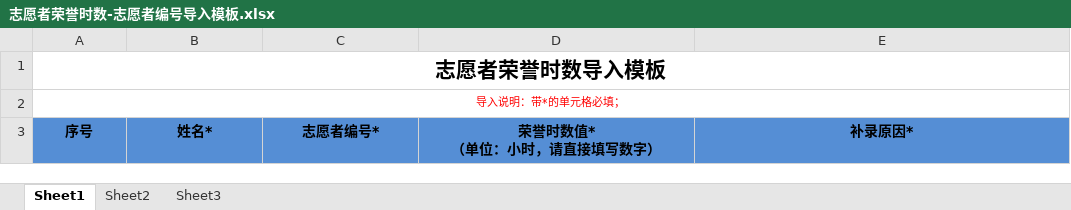
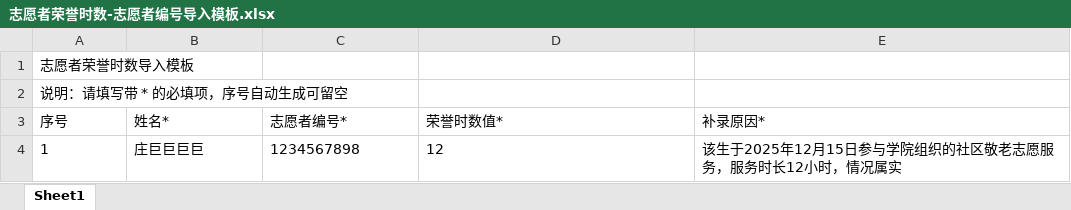
Before and after one commit to chendingnuo/Email-autoprocessing-agent, an Excel workbook: data/志愿者荣誉时数-志愿者编号导入模板.xlsx, sheet Sheet1, drawn as a sheet; values as stored, in another font and other column widths than the file's, no borders; removed rows and columns are numbered as before the commit, all else as after; ↵ is a line break in a cell; the diff names each change by its address in the sheet, - before the commit and + after, or states it on an @@ line.

```diff
--- a/data/志愿者荣誉时数-志愿者编号导入模板.xlsx (sheet Sheet1)
+++ b/data/志愿者荣誉时数-志愿者编号导入模板.xlsx (sheet Sheet1)
-sheet tab: Sheet2
-sheet tab: Sheet3
-A1 bold: on
+A1 bold: off
-A1:A2 alignment: center
+A1:A2 alignment: left
@@ A1 text size: smaller @@
-A1:E1 merged
-A2 (序号): 导入说明：带*的单元格必填；
+A2 (序号): 说明：请填写带 * 的必填项，序号自动生成可留空
-A2 text colour: #FF0000
+A2 text colour: black, text size: larger
-A2:E2 merged
@@ A3:E3 fill: #558ED5 → none, bold: on → off, alignment: center → left @@
-D3: 荣誉时数值* ↵ （单位：小时，请直接填写数字）
+D3: 荣誉时数值*
+row 4: 1 | 庄巨巨巨巨 | 1234567898 | 12 | 该生于2025年12月15日参与学院组织的社区敬老志愿服务，服务时长12小时，情况属实
```
Also changed, not shown: data/荣誉活动立项汇总表.xlsx, 1 other file.
